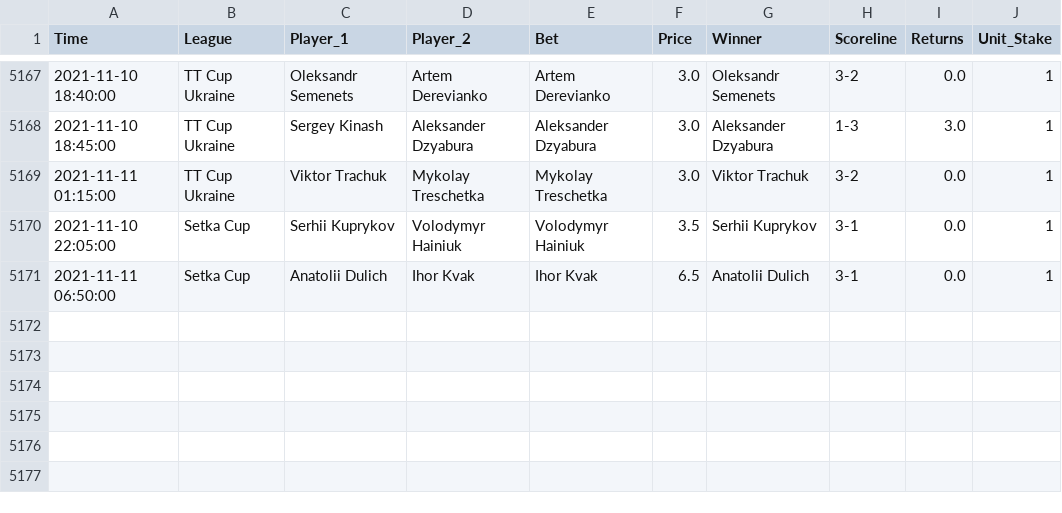
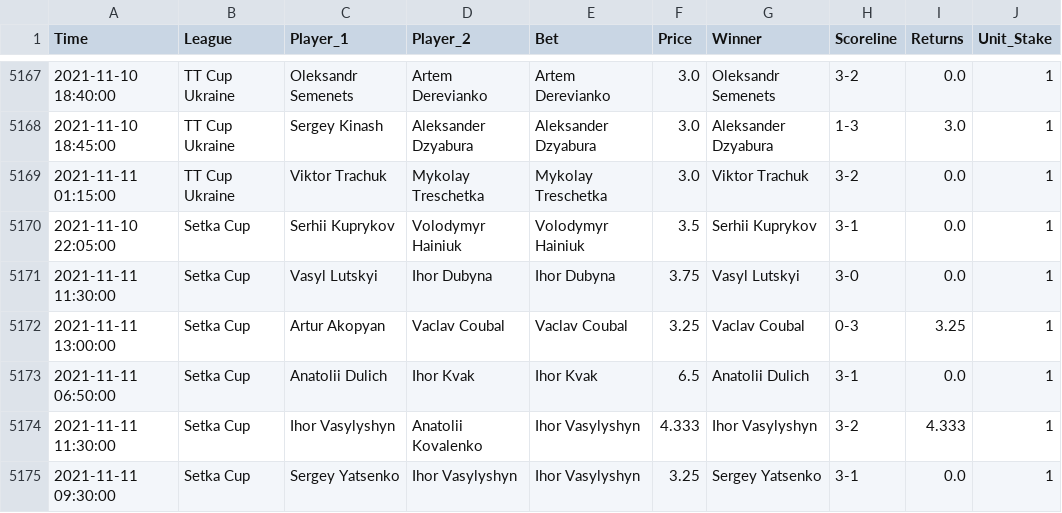
Before and after one commit to tomfothergill/tabletennis, a CSV file: Model_Assessment.csv, drawn as a sheet; only a part is shown, gaps mark what is left out.

Commit message:
committing files

```diff
--- a/Model_Assessment.csv
+++ b/Model_Assessment.csv
@@ -5170,2 +5170,6 @@ Time,League,Player_1,Player_2,Bet,Price,Winner,Scoreline,Returns,Unit_Stake
 2021-11-10 22:05:00,Setka Cup,Serhii Kuprykov,Volodymyr Hainiuk,Volodymyr Hainiuk,3.5,Serhii Kuprykov,3-1,0.0,1
+2021-11-11 11:30:00,Setka Cup,Vasyl Lutskyi,Ihor Dubyna,Ihor Dubyna,3.75,Vasyl Lutskyi,3-0,0.0,1
+2021-11-11 13:00:00,Setka Cup,Artur Akopyan,Vaclav Coubal,Vaclav Coubal,3.25,Vaclav Coubal,0-3,3.25,1
 2021-11-11 06:50:00,Setka Cup,Anatolii Dulich,Ihor Kvak,Ihor Kvak,6.5,Anatolii Dulich,3-1,0.0,1
+2021-11-11 11:30:00,Setka Cup,Ihor Vasylyshyn,Anatolii Kovalenko,Ihor Vasylyshyn,4.333,Ihor Vasylyshyn,3-2,4.333,1
+2021-11-11 09:30:00,Setka Cup,Sergey Yatsenko,Ihor Vasylyshyn,Ihor Vasylyshyn,3.25,Sergey Yatsenko,3-1,0.0,1
```
